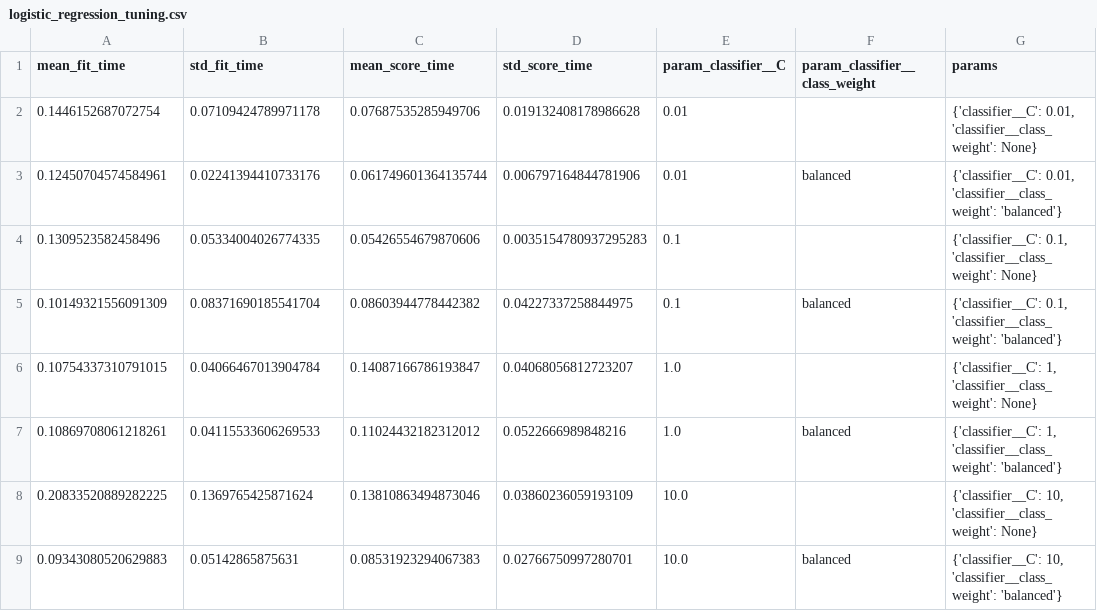
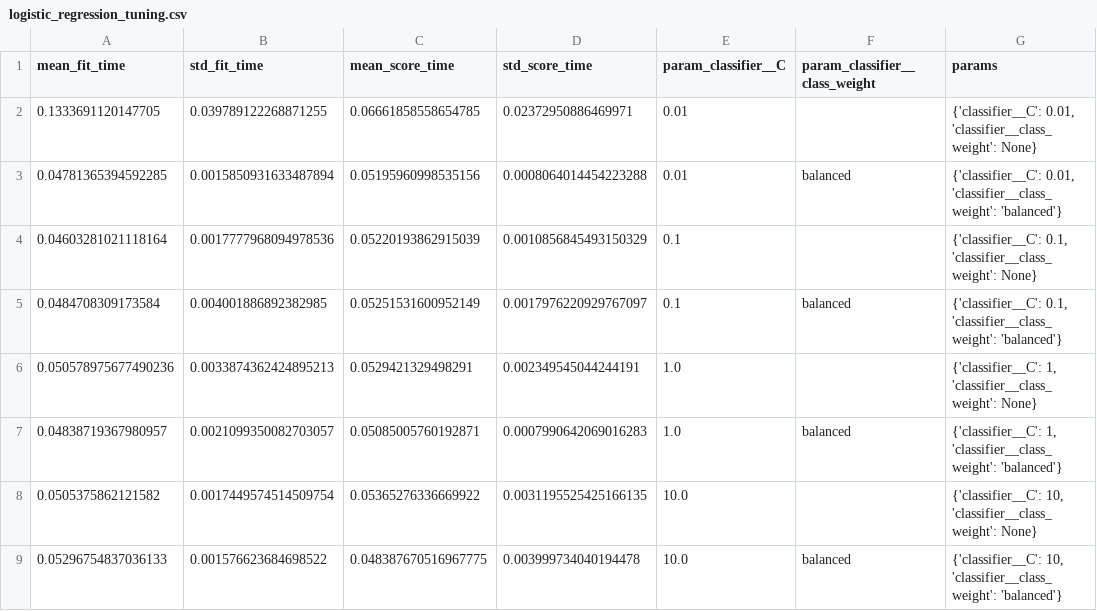
Before and after one commit to kisangithub12/MLOps, a CSV file: heart-disease-mlops/reports/logistic_regression_tuning.csv, drawn as a sheet; only a part is shown; the diff names each change by its address in the sheet, - before the commit and + after, or states it on an @@ line.

```diff
--- a/heart-disease-mlops/reports/logistic_regression_tuning.csv
+++ b/heart-disease-mlops/reports/logistic_regression_tuning.csv
-A2 (mean_fit_time): 0.1446152687072754
+A2 (mean_fit_time): 0.1333691120147705
-B2 (std_fit_time): 0.07109424789971178
+B2 (std_fit_time): 0.039789122268871255
-C2 (mean_score_time): 0.07687535285949706
+C2 (mean_score_time): 0.06661858558654785
-D2 (std_score_time): 0.019132408178986628
+D2 (std_score_time): 0.02372950886469971
-A3 (mean_fit_time): 0.12450704574584961
+A3 (mean_fit_time): 0.04781365394592285
-B3 (std_fit_time): 0.02241394410733176
+B3 (std_fit_time): 0.0015850931633487894
-C3 (mean_score_time): 0.061749601364135744
+C3 (mean_score_time): 0.05195960998535156
-D3 (std_score_time): 0.006797164844781906
+D3 (std_score_time): 0.0008064014454223288
-A4 (mean_fit_time): 0.1309523582458496
+A4 (mean_fit_time): 0.04603281021118164
-B4 (std_fit_time): 0.05334004026774335
+B4 (std_fit_time): 0.0017777968094978536
-C4 (mean_score_time): 0.05426554679870606
+C4 (mean_score_time): 0.05220193862915039
-D4 (std_score_time): 0.0035154780937295283
+D4 (std_score_time): 0.0010856845493150329
-A5 (mean_fit_time): 0.10149321556091309
+A5 (mean_fit_time): 0.0484708309173584
-B5 (std_fit_time): 0.08371690185541704
+B5 (std_fit_time): 0.004001886892382985
-C5 (mean_score_time): 0.08603944778442382
+C5 (mean_score_time): 0.05251531600952149
-D5 (std_score_time): 0.04227337258844975
+D5 (std_score_time): 0.0017976220929767097
-A6 (mean_fit_time): 0.10754337310791015
+A6 (mean_fit_time): 0.050578975677490236
-B6 (std_fit_time): 0.04066467013904784
+B6 (std_fit_time): 0.0033874362424895213
-C6 (mean_score_time): 0.14087166786193847
+C6 (mean_score_time): 0.0529421329498291
-D6 (std_score_time): 0.04068056812723207
+D6 (std_score_time): 0.002349545044244191
-A7 (mean_fit_time): 0.10869708061218261
+A7 (mean_fit_time): 0.04838719367980957
-B7 (std_fit_time): 0.04115533606269533
+B7 (std_fit_time): 0.0021099350082703057
-C7 (mean_score_time): 0.11024432182312012
+C7 (mean_score_time): 0.05085005760192871
-D7 (std_score_time): 0.0522666989848216
+D7 (std_score_time): 0.0007990642069016283
-A8 (mean_fit_time): 0.20833520889282225
+A8 (mean_fit_time): 0.0505375862121582
-B8 (std_fit_time): 0.1369765425871624
+B8 (std_fit_time): 0.0017449574514509754
-C8 (mean_score_time): 0.13810863494873046
+C8 (mean_score_time): 0.05365276336669922
-D8 (std_score_time): 0.03860236059193109
+D8 (std_score_time): 0.0031195525425166135
-A9 (mean_fit_time): 0.09343080520629883
+A9 (mean_fit_time): 0.05296754837036133
-B9 (std_fit_time): 0.05142865875631
+B9 (std_fit_time): 0.001576623684698522
-C9 (mean_score_time): 0.08531923294067383
+C9 (mean_score_time): 0.048387670516967775
-D9 (std_score_time): 0.02766750997280701
+D9 (std_score_time): 0.003999734040194478
```
Also changed, not shown: heart-disease-mlops/reports/random_forest_tuning.csv, 1 other file.
